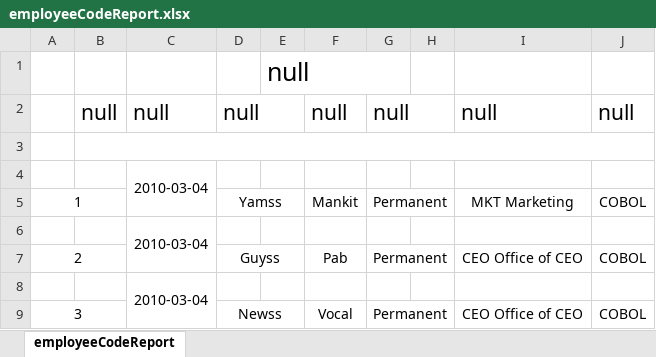
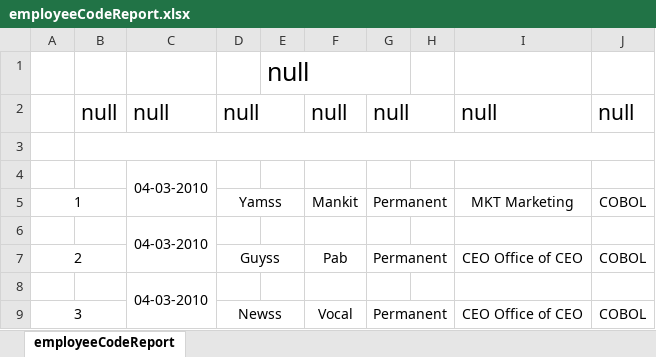
Before and after one commit to AugGroup/HrSystem, an Excel workbook: src/main/resources/reports/employeeCodeReport.xlsx, sheet employeeCodeReport, drawn as a sheet; values as stored, in another font and other column widths than the file's, no borders; charts and pictures not drawn; the diff names each change by its address in the sheet, - before the commit and + after, or states it on an @@ line.

```diff
--- a/src/main/resources/reports/employeeCodeReport.xlsx (sheet employeeCodeReport)
+++ b/src/main/resources/reports/employeeCodeReport.xlsx (sheet employeeCodeReport)
-C4: 2010-03-04
+C4: 04-03-2010
-C6: 2010-03-04
+C6: 04-03-2010
-C8: 2010-03-04
+C8: 04-03-2010
```
Also changed, not shown: src/main/resources/reports/employeeReport.xlsx, src/main/resources/reports/reportStatusEmp.xlsx, 10 other files.
